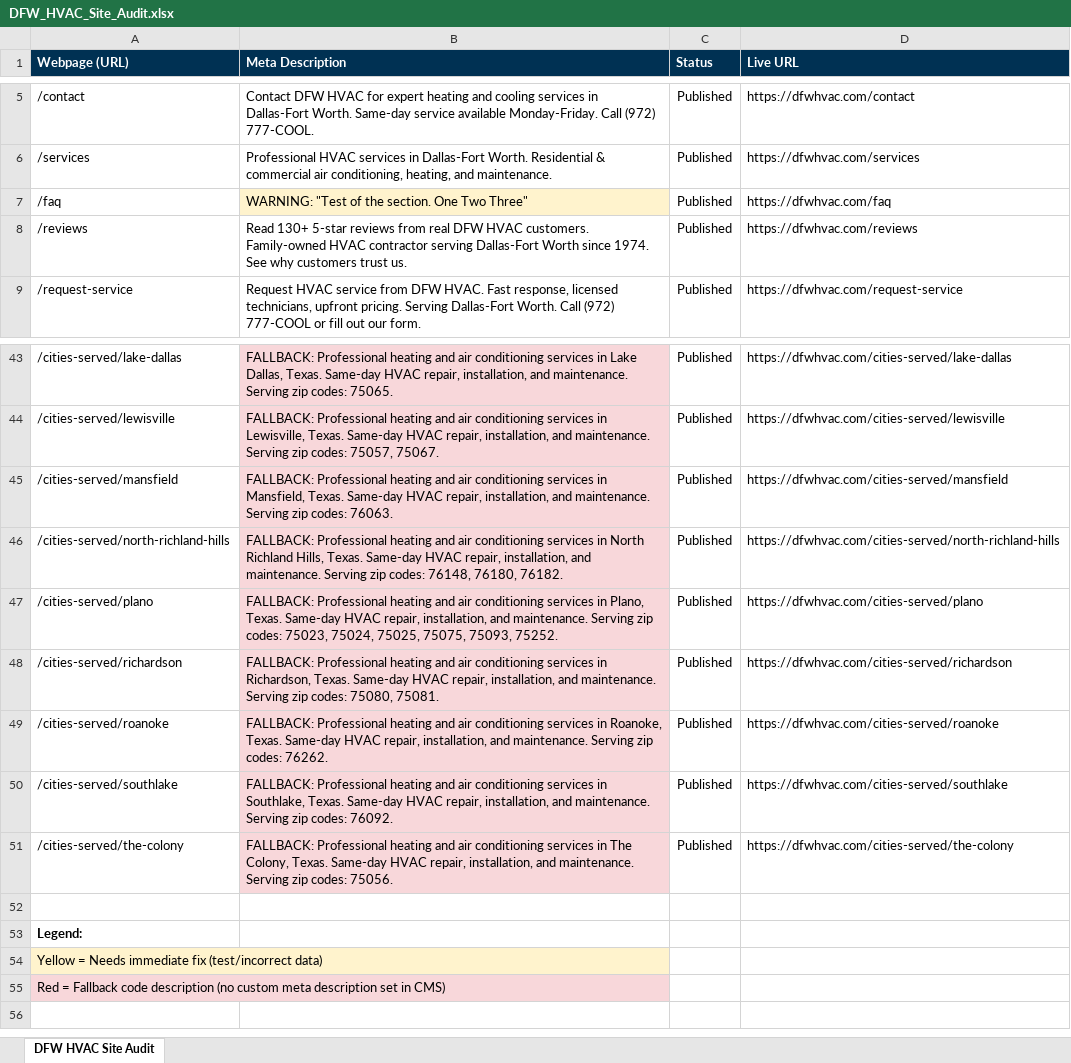
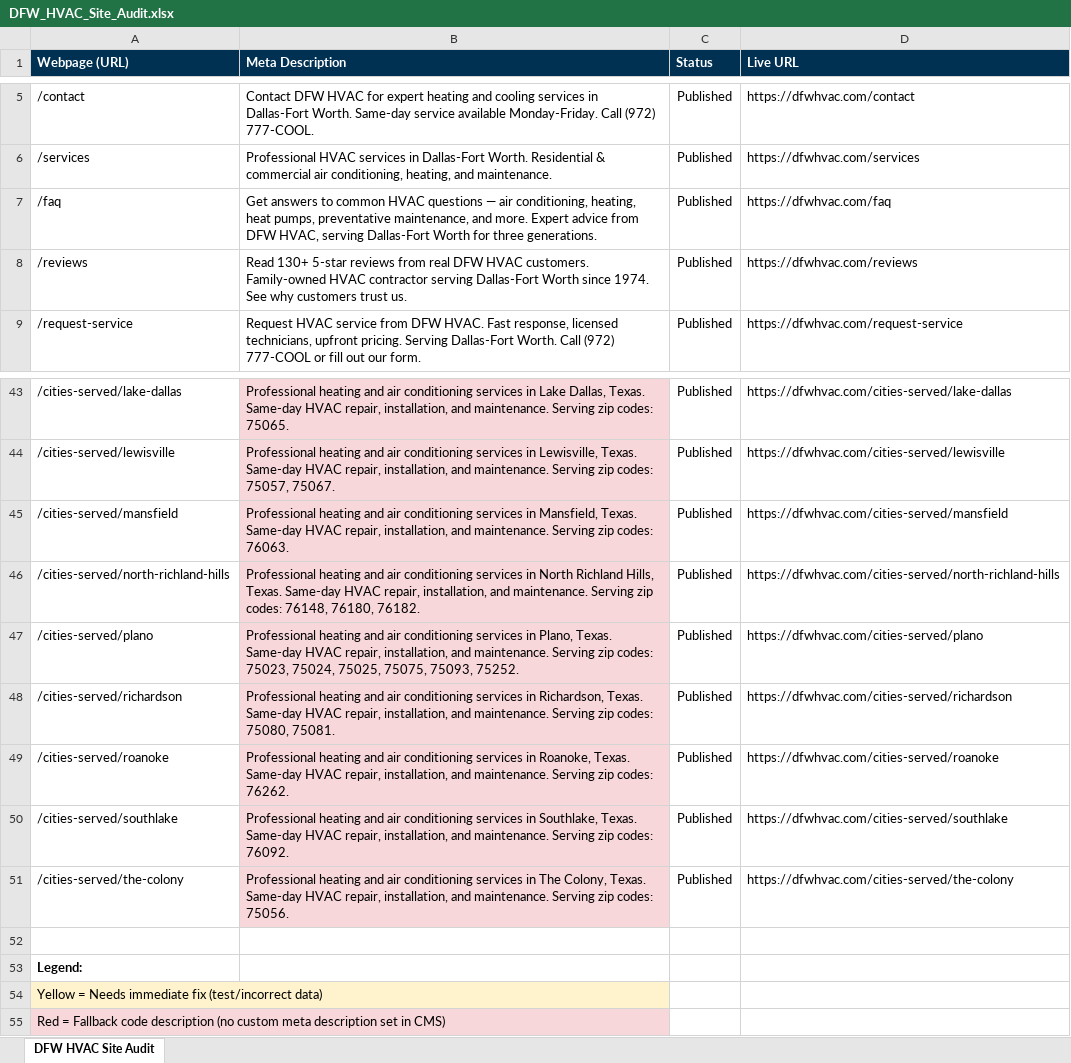
Before and after one commit to dfwhvac/website-dfw-II, an Excel workbook: frontend/public/DFW_HVAC_Site_Audit.xlsx, sheet DFW HVAC Site Audit, drawn as a sheet; only a part is shown, gaps mark what is left out; values as stored, in another font and other column widths than the file's, no borders; the diff covers the shown part only; the diff names each change by its address in the sheet, - before the commit and + after, or states it on an @@ line.

```diff
--- a/frontend/public/DFW_HVAC_Site_Audit.xlsx (sheet DFW HVAC Site Audit)
+++ b/frontend/public/DFW_HVAC_Site_Audit.xlsx (sheet DFW HVAC Site Audit)
-B7 (Meta Description): WARNING: "Test of the section. One Two Three"
+B7 (Meta Description): Get answers to common HVAC questions — air conditioning, heating, heat pumps, preventative maintenance, and more. Expert advice from DFW HVAC, serving Dallas-Fort Worth for three generations.
-B7 fill: #FFF3CD
+B7 fill: none
-B43 (Meta Description): FALLBACK: Professional heating…
+B43 (Meta Description): Professional heating…
-B44 (Meta Description): FALLBACK: Professional heating…
+B44 (Meta Description): Professional heating…
-B45 (Meta Description): FALLBACK: Professional heating…
+B45 (Meta Description): Professional heating…
-B46 (Meta Description): FALLBACK: Professional heating…
+B46 (Meta Description): Professional heating…
-B47 (Meta Description): FALLBACK: Professional heating…
+B47 (Meta Description): Professional heating…
-B48 (Meta Description): FALLBACK: Professional heating…
+B48 (Meta Description): Professional heating…
-B49 (Meta Description): FALLBACK: Professional heating…
+B49 (Meta Description): Professional heating…
-B50 (Meta Description): FALLBACK: Professional heating…
+B50 (Meta Description): Professional heating…
-B51 (Meta Description): FALLBACK: Professional heating…
+B51 (Meta Description): Professional heating…
```
Also changed, not shown: 26 edited cells elsewhere in this sheet, 1 other file.
